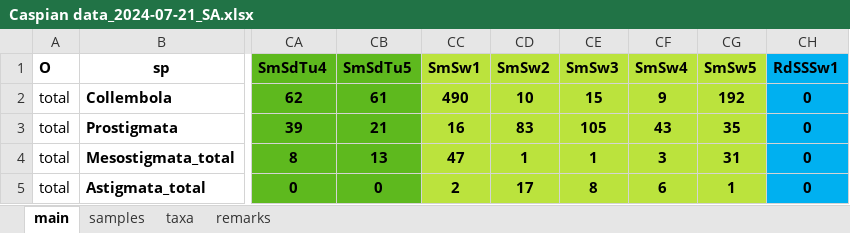
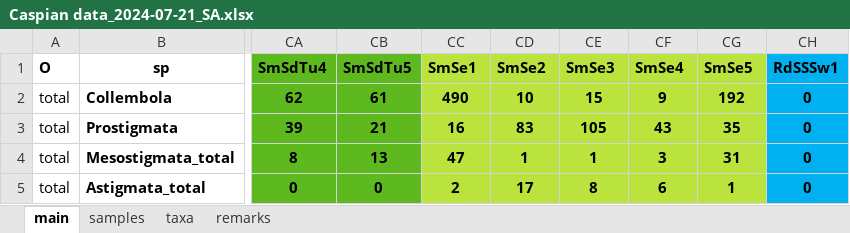
Before and after one commit to ANSozontov/samoor_2024, an Excel workbook: Caspian data_2024-07-21_SA.xlsx, sheet main, drawn as a sheet; only a part is shown, gaps mark what is left out; values as stored, in another font and other column widths than the file's, no borders; conditional formats not drawn; the diff names each change by its address in the sheet, - before the commit and + after, or states it on an @@ line.

```diff
--- a/Caspian data_2024-07-21_SA.xlsx (sheet main)
+++ b/Caspian data_2024-07-21_SA.xlsx (sheet main)
-CC1: SmSw1
+CC1: SmSe1
-CD1: SmSw2
+CD1: SmSe2
-CE1: SmSw3
+CE1: SmSe3
-CF1: SmSw4
+CF1: SmSe4
-CG1: SmSw5
+CG1: SmSe5
```
Also changed, not shown: sheet taxa, sheet samples, samoor_tables.xlsx.
